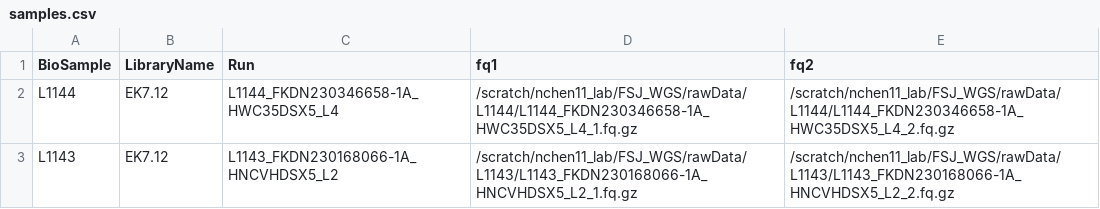
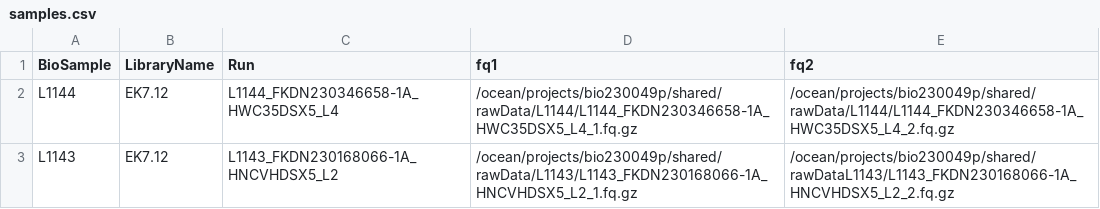
Before and after one commit to DanielSeidman/ChenPipe1, a CSV file: config/samples.csv, drawn as a sheet.

```diff
--- a/config/samples.csv
+++ b/config/samples.csv
@@ -1,3 +1,3 @@
 BioSample,LibraryName,Run,fq1,fq2
-L1144,EK7.12,L1144_FKDN230346658-1A_HWC35DSX5_L4,/scratch/nchen11_lab/FSJ_WGS/rawData/L1144/L1144_FKDN230346658-1A_HWC35DSX5_L4_1.fq.gz,/scratch/nchen11_lab/FSJ_WGS/rawData/L1144/L1144_FKDN230346658-1A_HWC35DSX5_L4_2.fq.gz
-L1143,EK7.12,L1143_FKDN230168066-1A_HNCVHDSX5_L2,/scratch/nchen11_lab/FSJ_WGS/rawData/L1143/L1143_FKDN230168066-1A_HNCVHDSX5_L2_1.fq.gz,/scratch/nchen11_lab/FSJ_WGS/rawData/L1143/L1143_FKDN230168066-1A_HNCVHDSX5_L2_2.fq.gz
+L1144,EK7.12,L1144_FKDN230346658-1A_HWC35DSX5_L4,/ocean/projects/bio230049p/shared/rawData/L1144/L1144_FKDN230346658-1A_HWC35DSX5_L4_1.fq.gz,/ocean/projects/bio230049p/shared/rawData/L1144/L1144_FKDN230346658-1A_HWC35DSX5_L4_2.fq.gz
+L1143,EK7.12,L1143_FKDN230168066-1A_HNCVHDSX5_L2,/ocean/projects/bio230049p/shared/rawData/L1143/L1143_FKDN230168066-1A_HNCVHDSX5_L2_1.fq.gz,/ocean/projects/bio230049p/shared/rawDataL1143/L1143_FKDN230168066-1A_HNCVHDSX5_L2_2.fq.gz
```
Also changed, not shown: 2 other files.
